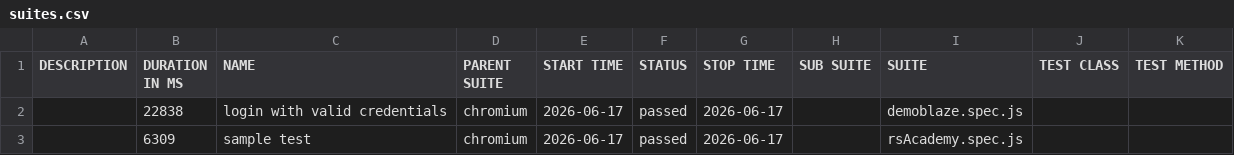
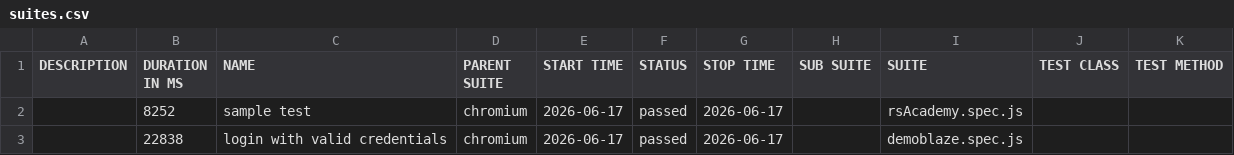
Before and after one commit to MohanaPriyaThiru/playwright-may-30, a CSV file: data/suites.csv, drawn as a sheet.

```diff
--- a/data/suites.csv
+++ b/data/suites.csv
@@ -1,3 +1,3 @@
 "DESCRIPTION","DURATION IN MS","NAME","PARENT SUITE","START TIME","STATUS","STOP TIME","SUB SUITE","SUITE","TEST CLASS","TEST METHOD"
+"","8252","sample test","chromium","2026-06-17","passed","2026-06-17","","rsAcademy.spec.js","",""
 "","22838","login with valid credentials","chromium","2026-06-17","passed","2026-06-17","","demoblaze.spec.js","",""
-"","6309","sample test","chromium","2026-06-17","passed","2026-06-17","","rsAcademy.spec.js","",""
```
Also changed, not shown: 34 other files.
